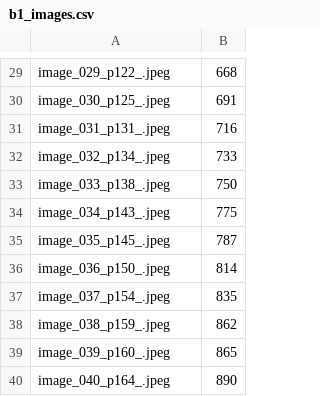
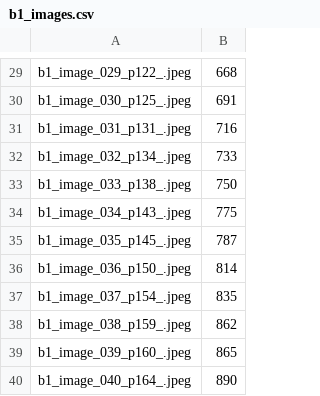
Before and after one commit to marvelmagnum/lk_engine, a CSV file: data/b1_images.csv, drawn as a sheet; only a part is shown, gaps mark what is left out; the diff covers the shown part only; the diff names each change by its address in the sheet, - before the commit and + after, or states it on an @@ line.

```diff
--- a/data/b1_images.csv
+++ b/data/b1_images.csv
-A29: image_029_p122_.jpeg
+A29: b1_image_029_p122_.jpeg
-A30: image_030_p125_.jpeg
+A30: b1_image_030_p125_.jpeg
-A31: image_031_p131_.jpeg
+A31: b1_image_031_p131_.jpeg
-A32: image_032_p134_.jpeg
+A32: b1_image_032_p134_.jpeg
-A33: image_033_p138_.jpeg
+A33: b1_image_033_p138_.jpeg
-A34: image_034_p143_.jpeg
+A34: b1_image_034_p143_.jpeg
-A35: image_035_p145_.jpeg
+A35: b1_image_035_p145_.jpeg
-A36: image_036_p150_.jpeg
+A36: b1_image_036_p150_.jpeg
-A37: image_037_p154_.jpeg
+A37: b1_image_037_p154_.jpeg
-A38: image_038_p159_.jpeg
+A38: b1_image_038_p159_.jpeg
-A39: image_039_p160_.jpeg
+A39: b1_image_039_p160_.jpeg
-A40: image_040_p164_.jpeg
+A40: b1_image_040_p164_.jpeg
```
Also changed, not shown: 28 edited cells elsewhere in this file, data/b1_book.csv, 1 other file.
